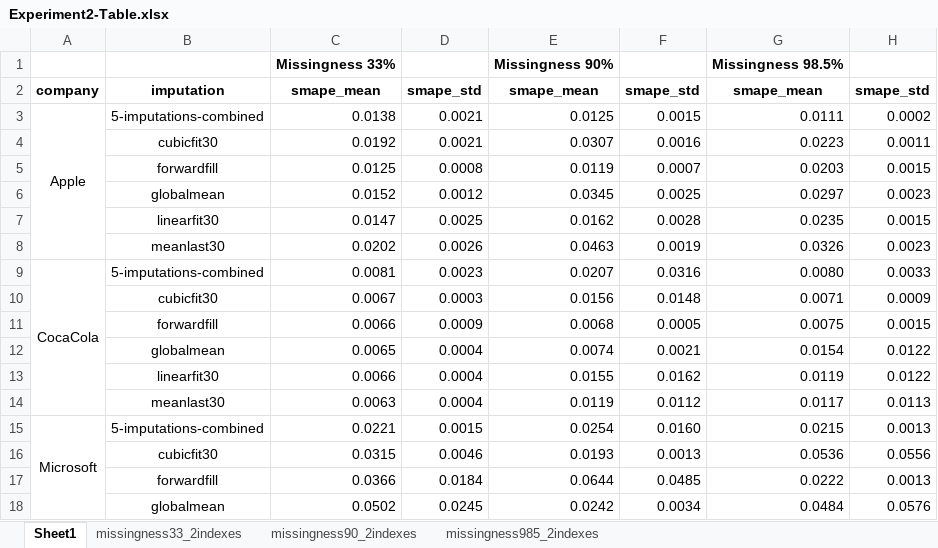
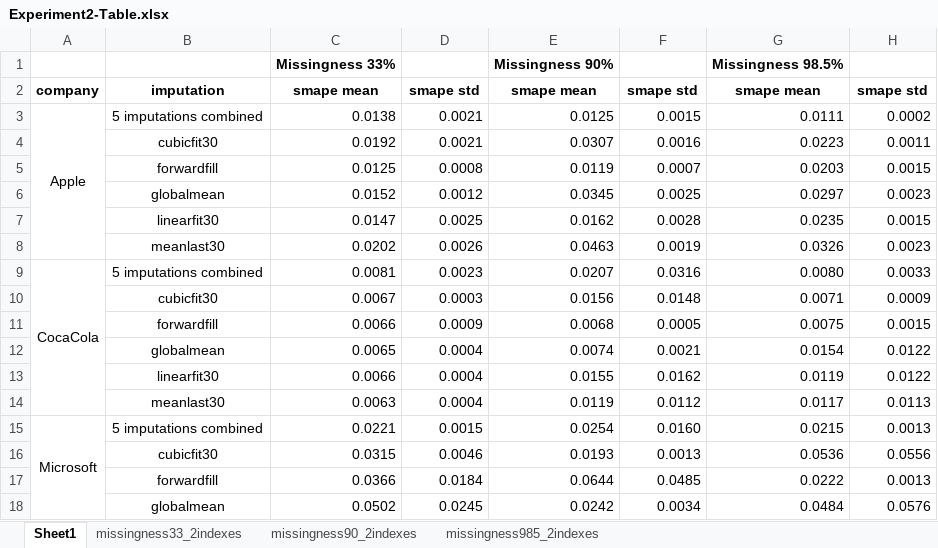
Before and after one commit to vantwoutmaarten/thesis_stock_prediction, an Excel workbook: code/results/experiment2/Experiment2-Table.xlsx, sheet Sheet1, drawn as a sheet; only a part is shown; values as stored, in another font and other column widths than the file's, no borders; the diff names each change by its address in the sheet, - before the commit and + after, or states it on an @@ line.

```diff
--- a/code/results/experiment2/Experiment2-Table.xlsx (sheet Sheet1)
+++ b/code/results/experiment2/Experiment2-Table.xlsx (sheet Sheet1)
-C2: smape_mean
+C2: smape mean
-D2: smape_std
+D2: smape std
-E2: smape_mean
+E2: smape mean
-F2: smape_std
+F2: smape std
-G2: smape_mean
+G2: smape mean
-H2: smape_std
+H2: smape std
-B3: 5-imputations-combined
+B3: 5 imputations combined
-B9: 5-imputations-combined
+B9: 5 imputations combined
-B15: 5-imputations-combined
+B15: 5 imputations combined
```
Also changed, not shown: code/results/experiment1/Experiment1-Table.xlsx, code/results/experiment3/Experiment3-Tables.xlsx, 3 other files.
